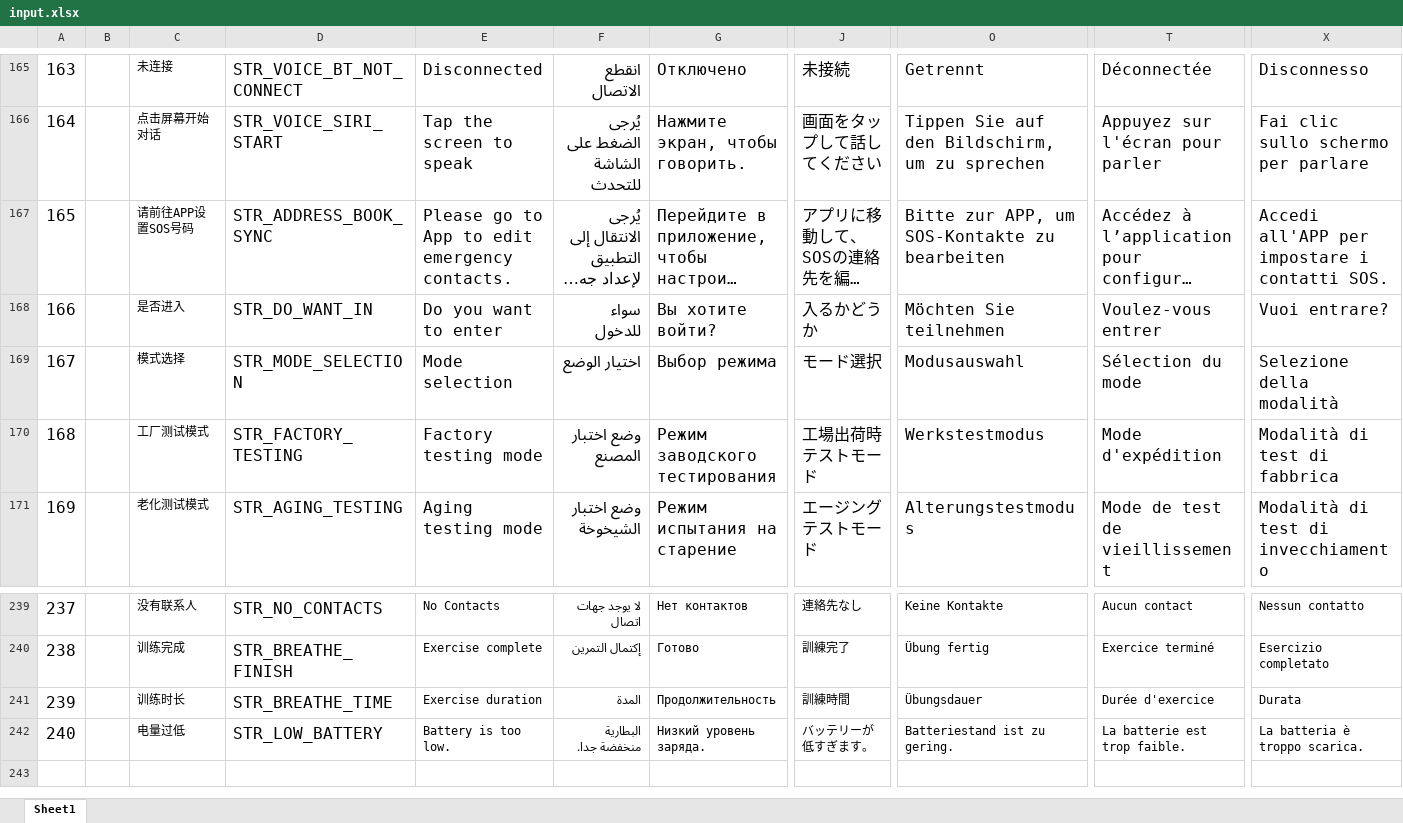
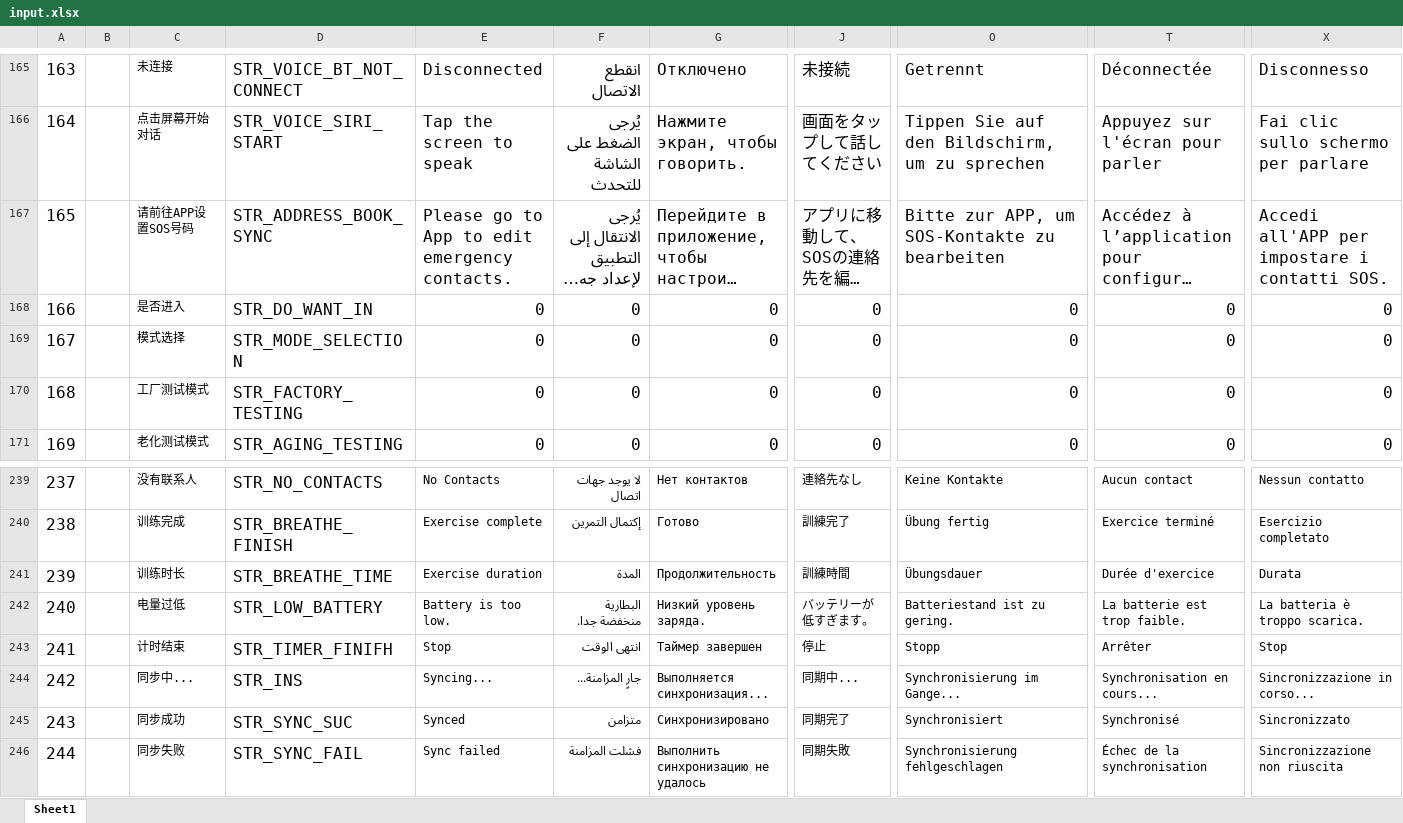
Before and after one commit to zzp2233/569x_AI_AB281GA, an Excel workbook: ute/ui_config_patch/AB281/defaultLanguage/input.xlsx, sheet Sheet1, drawn as a sheet; only a part is shown, gaps mark what is left out; long unchanged cells end in …; values as stored, in another font and other column widths than the file's, no borders; rows hold the shown columns only; the diff covers the shown part only; the diff names each change by its address in the sheet, - before the commit and + after, or states it on an @@ line.

```diff
--- a/ute/ui_config_patch/AB281/defaultLanguage/input.xlsx (sheet Sheet1)
+++ b/ute/ui_config_patch/AB281/defaultLanguage/input.xlsx (sheet Sheet1)
-E168: Do you want to enter
+E168: 0
-F168: سواء للدخول
+F168: 0
-G168: Вы хотите войти?
+G168: 0
-J168: 入るかどうか
+J168: 0
-O168: Möchten Sie teilnehmen
+O168: 0
-T168: Voulez-vous entrer
+T168: 0
-X168: Vuoi entrare?
+X168: 0
-E169: Mode selection
+E169: 0
-F169: اختيار الوضع
+F169: 0
-G169: Выбор режима
+G169: 0
-J169: モード選択
+J169: 0
-O169: Modusauswahl
+O169: 0
-T169: Sélection du mode
+T169: 0
-X169: Selezione della modalità
+X169: 0
-E170: Factory testing mode
+E170: 0
-F170: وضع اختبار المصنع
+F170: 0
-G170: Режим заводского тестирования
+G170: 0
-J170: 工場出荷時テストモード
+J170: 0
-O170: Werkstestmodus
+O170: 0
-T170: Mode d'expédition
+T170: 0
-X170: Modalità di test di fabbrica
+X170: 0
-E171: Aging testing mode
+E171: 0
-F171: وضع اختبار الشيخوخة
+F171: 0
-G171: Режим испытания на старение
+G171: 0
-J171: エージングテストモード
+J171: 0
-O171: Alterungstestmodus
+O171: 0
-T171: Mode de test de vieillissement
+T171: 0
-X171: Modalità di test di invecchiamento
+X171: 0
+row 243: 241 |  | 计时结束 | STR_TIMER_FINIFH | Stop | انتهى الوقت | Таймер завершен | 停止 | Stopp | Arrêter | Stop
+row 244: 242 |  | 同步中... | STR_INS | Syncing... | جارٍ المزامنة... | Выполняется синхронизация... | 同期中... | Synchronisierung im Gange... | Synchronisation en cours... | Sincronizzazione in corso...
+row 245: 243 |  | 同步成功 | STR_SYNC_SUC | Synced | متزامن | Синхронизировано | 同期完了 | Synchronisiert | Synchronisé | Sincronizzato
+row 246: 244 |  | 同步失败 | STR_SYNC_FAIL | Sync failed | فشلت المزامنة | Выполнить синхронизацию не удалось | 同期失敗 | Synchronisierung fehlgeschlagen | Échec de la synchronisation | Sincronizzazione non riuscita
```
Also changed, not shown: 6 added rows, 6 removed rows, 73 edited cells and cell formats elsewhere in this sheet, 56 other files.
